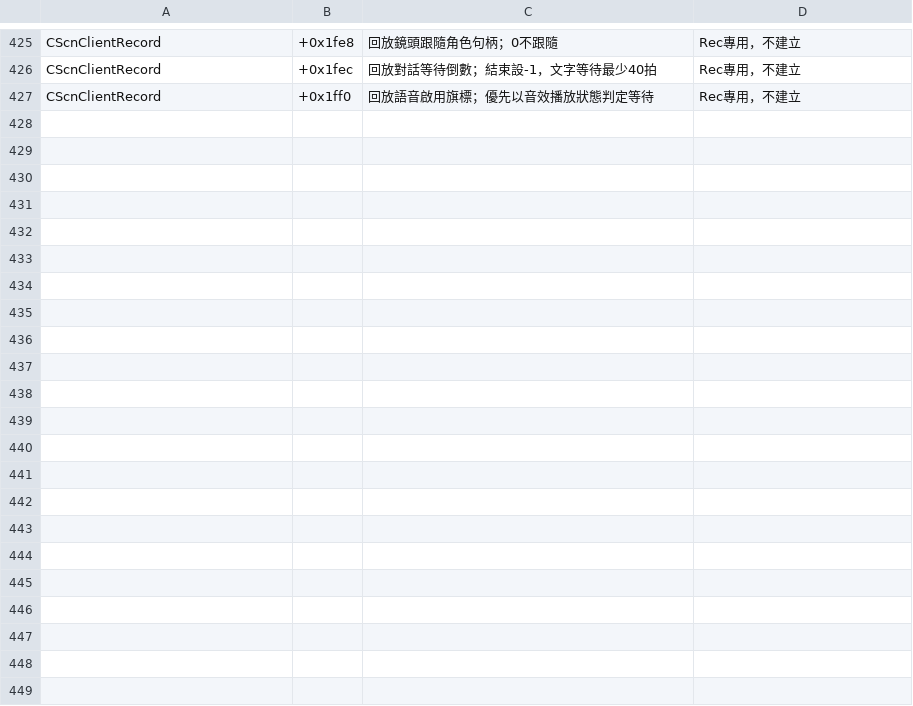
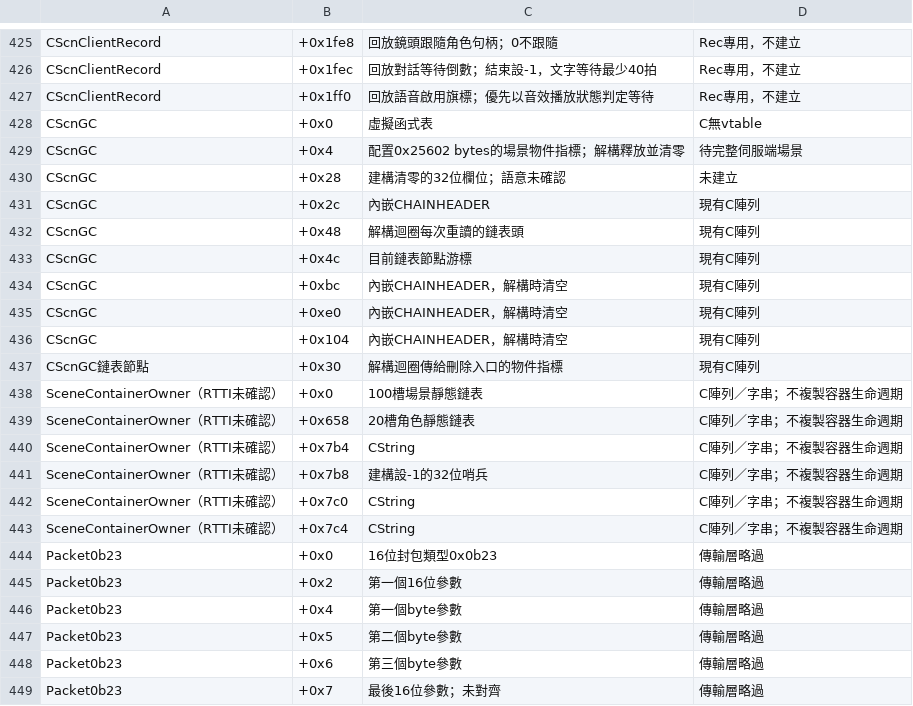
Before and after one commit to chanwunkong/SideTest, a TSV file: QinPort/tools/fields.tsv, drawn as a sheet; only a part is shown, gaps mark what is left out; the diff names each change by its address in the sheet, - before the commit and + after, or states it on an @@ line.

```diff
--- a/QinPort/tools/fields.tsv
+++ b/QinPort/tools/fields.tsv
+row 428: CScnGC | +0x0 | 虛擬函式表 | C無vtable
+row 429: CScnGC | +0x4 | 配置0x25602 bytes的場景物件指標；解構釋放並清零 | 待完整伺服端場景
+row 430: CScnGC | +0x28 | 建構清零的32位欄位；語意未確認 | 未建立
+row 431: CScnGC | +0x2c | 內嵌CHAINHEADER | 現有C陣列
+row 432: CScnGC | +0x48 | 解構迴圈每次重讀的鏈表頭 | 現有C陣列
+row 433: CScnGC | +0x4c | 目前鏈表節點游標 | 現有C陣列
+row 434: CScnGC | +0xbc | 內嵌CHAINHEADER，解構時清空 | 現有C陣列
+row 435: CScnGC | +0xe0 | 內嵌CHAINHEADER，解構時清空 | 現有C陣列
+row 436: CScnGC | +0x104 | 內嵌CHAINHEADER，解構時清空 | 現有C陣列
+row 437: CScnGC鏈表節點 | +0x30 | 解構迴圈傳給刪除入口的物件指標 | 現有C陣列
+row 438: SceneContainerOwner（RTTI未確認） | +0x0 | 100槽場景靜態鏈表 | C陣列／字串；不複製容器生命週期
+row 439: SceneContainerOwner（RTTI未確認） | +0x658 | 20槽角色靜態鏈表 | C陣列／字串；不複製容器生命週期
+row 440: SceneContainerOwner（RTTI未確認） | +0x7b4 | CString | C陣列／字串；不複製容器生命週期
+row 441: SceneContainerOwner（RTTI未確認） | +0x7b8 | 建構設-1的32位哨兵 | C陣列／字串；不複製容器生命週期
+row 442: SceneContainerOwner（RTTI未確認） | +0x7c0 | CString | C陣列／字串；不複製容器生命週期
+row 443: SceneContainerOwner（RTTI未確認） | +0x7c4 | CString | C陣列／字串；不複製容器生命週期
+row 444: Packet0b23 | +0x0 | 16位封包類型0x0b23 | 傳輸層略過
+row 445: Packet0b23 | +0x2 | 第一個16位參數 | 傳輸層略過
+row 446: Packet0b23 | +0x4 | 第一個byte參數 | 傳輸層略過
+row 447: Packet0b23 | +0x5 | 第二個byte參數 | 傳輸層略過
+row 448: Packet0b23 | +0x6 | 第三個byte參數 | 傳輸層略過
+row 449: Packet0b23 | +0x7 | 最後16位參數；未對齊 | 傳輸層略過
```
Also changed, not shown: QinPort/FUNCS.tsv, QinPort/tools/base_map.tsv, 3 other files.
